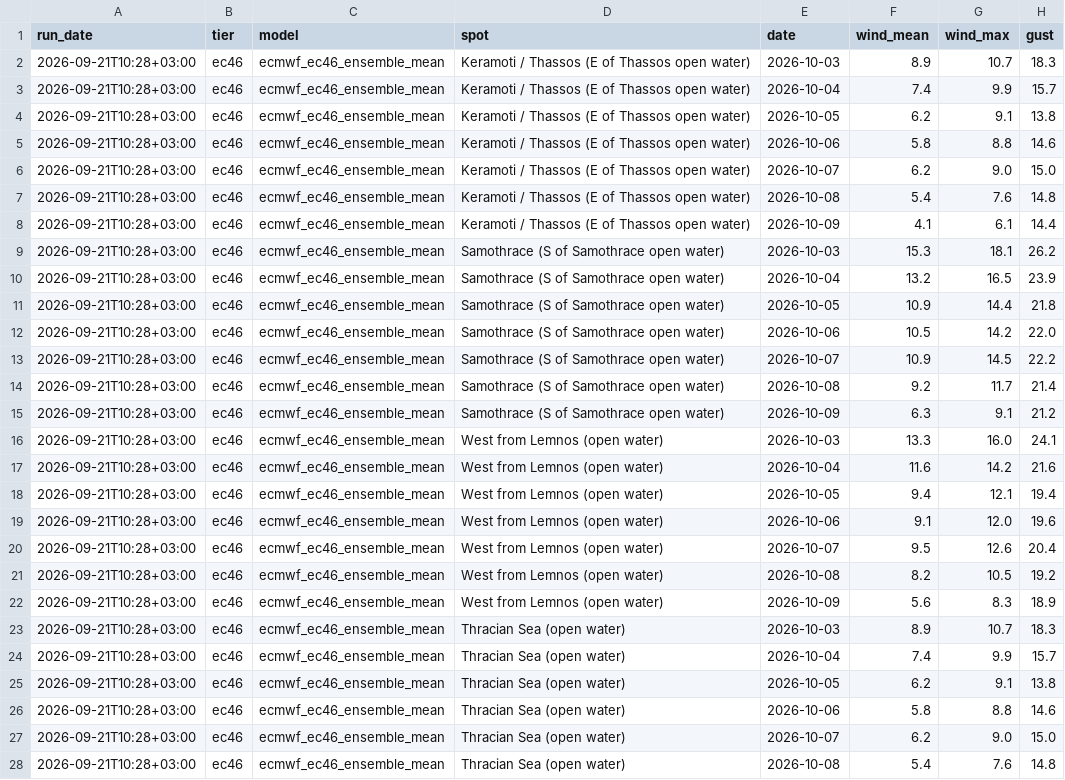
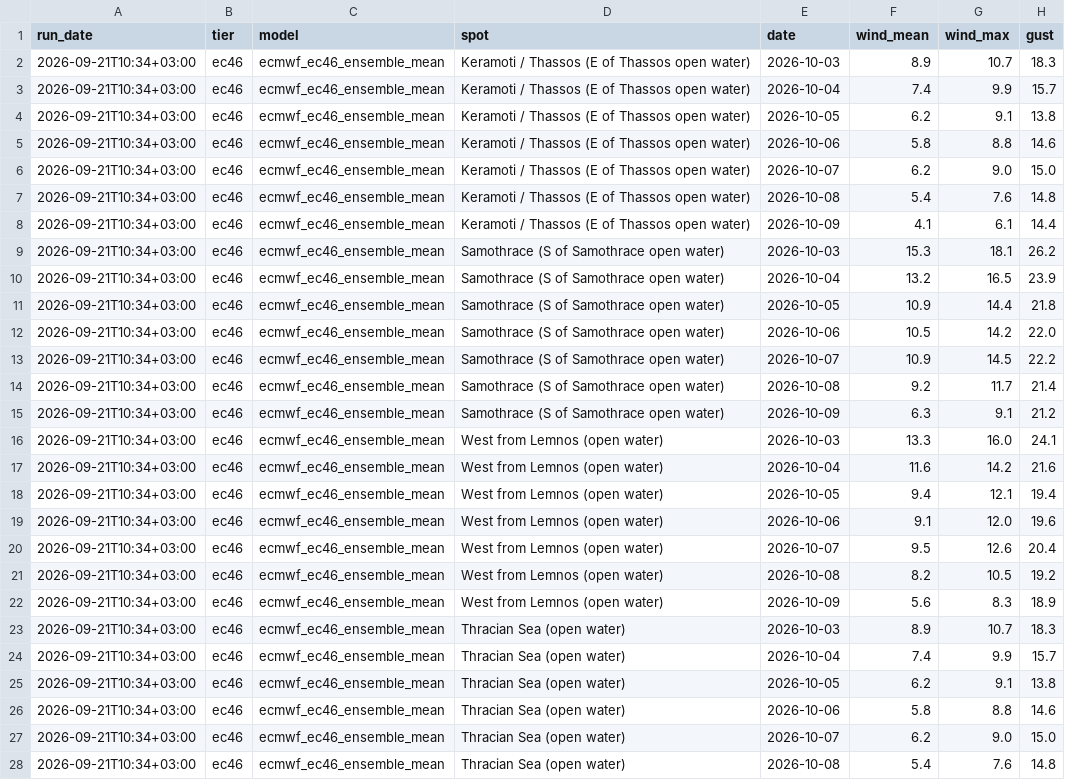
Before and after one commit to rumenmitrev/aegean-forecast, a CSV file: runs.csv, drawn as a sheet; only a part is shown; the diff covers the shown part only; the diff names each change by its address in the sheet, - before the commit and + after, or states it on an @@ line.

```diff
--- a/runs.csv
+++ b/runs.csv
-A2:A28 (run_date): 2026-09-21T10:28+03:00
+A2:A28 (run_date): 2026-09-21T10:34+03:00
```
Also changed, not shown: 106 edited cells elsewhere in this file, 2 other files.
